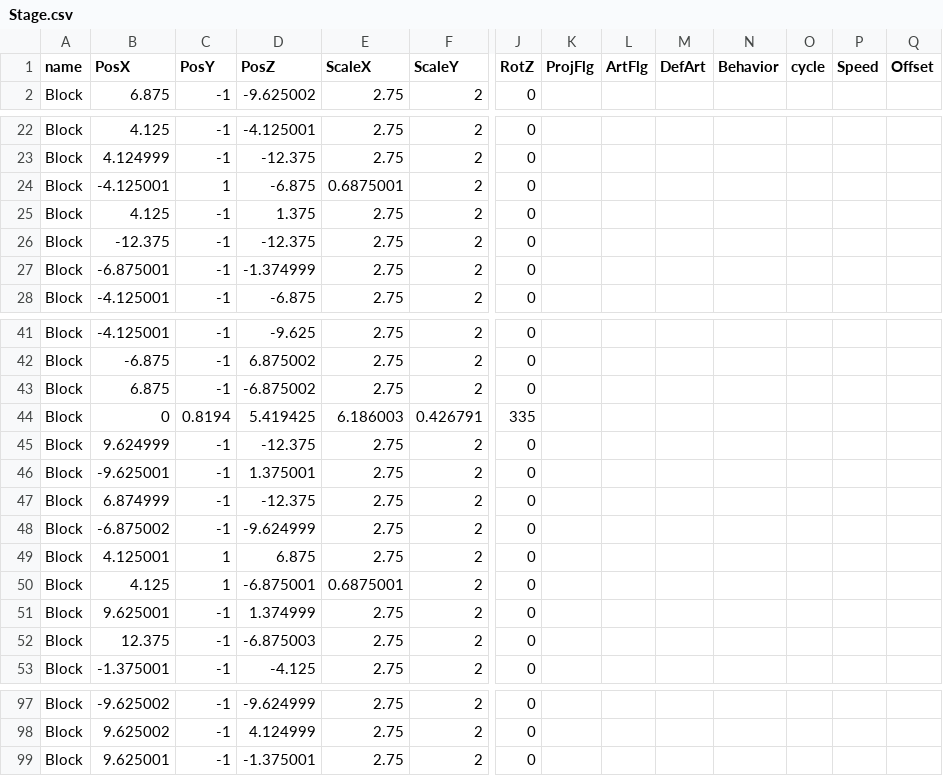
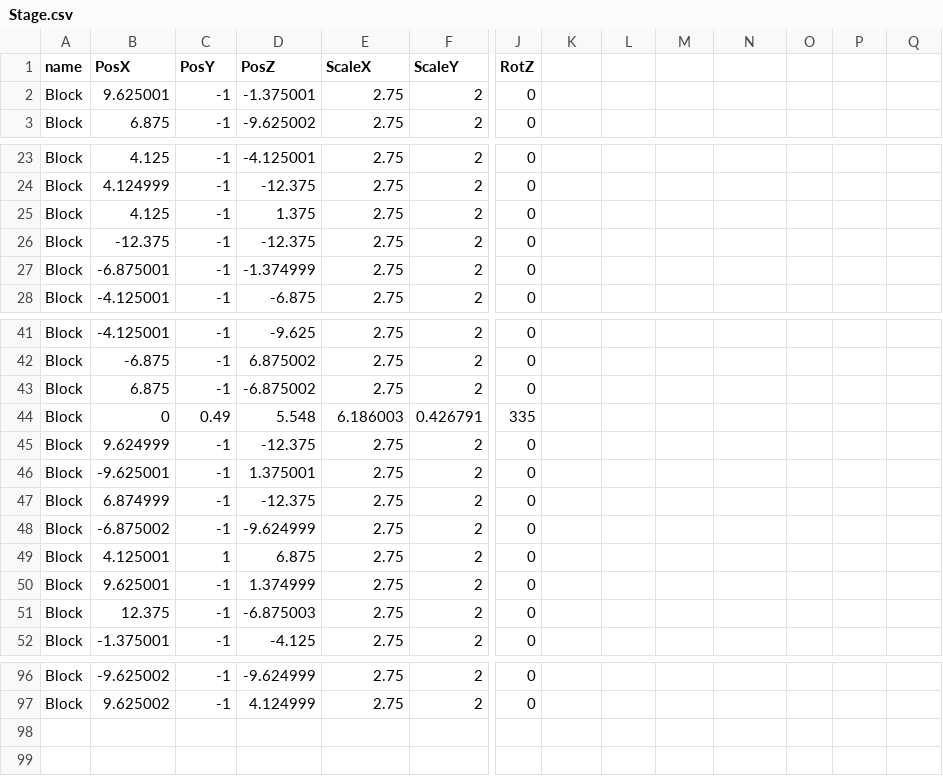
Before and after one commit to TKM495/OsidasuShooting, a CSV file: OsidasuShooting/media/Csv/Stage.csv, drawn as a sheet; only a part is shown, gaps mark what is left out; removed rows and columns are numbered as before the commit, all else as after; rows hold the shown columns only; the diff names each change by its address in the sheet, - before the commit and + after, or states it on an @@ line.

Commit message:
ステージを修正

```diff
--- a/OsidasuShooting/media/Csv/Stage.csv
+++ b/OsidasuShooting/media/Csv/Stage.csv
-K1: ProjFlg
+K1: (empty)
-L1: ArtFlg
+L1: (empty)
-M1: DefArt
+M1: (empty)
-N1: Behavior
+N1: (empty)
-O1: cycle
+O1: (empty)
-P1: Speed
+P1: (empty)
-Q1: Offset
+Q1: (empty)
@@ row 99 moved to row 2: Block @@
-row 24: Block | -4.125001 | 1 | -6.875 | 0.6875001 | 2 | 0
-C44 (PosY): 0.8194
+C44 (PosY): 0.49
-D44 (PosZ): 5.419425
+D44 (PosZ): 5.548
-row 50: Block | 4.125 | 1 | -6.875001 | 0.6875001 | 2 | 0
```
